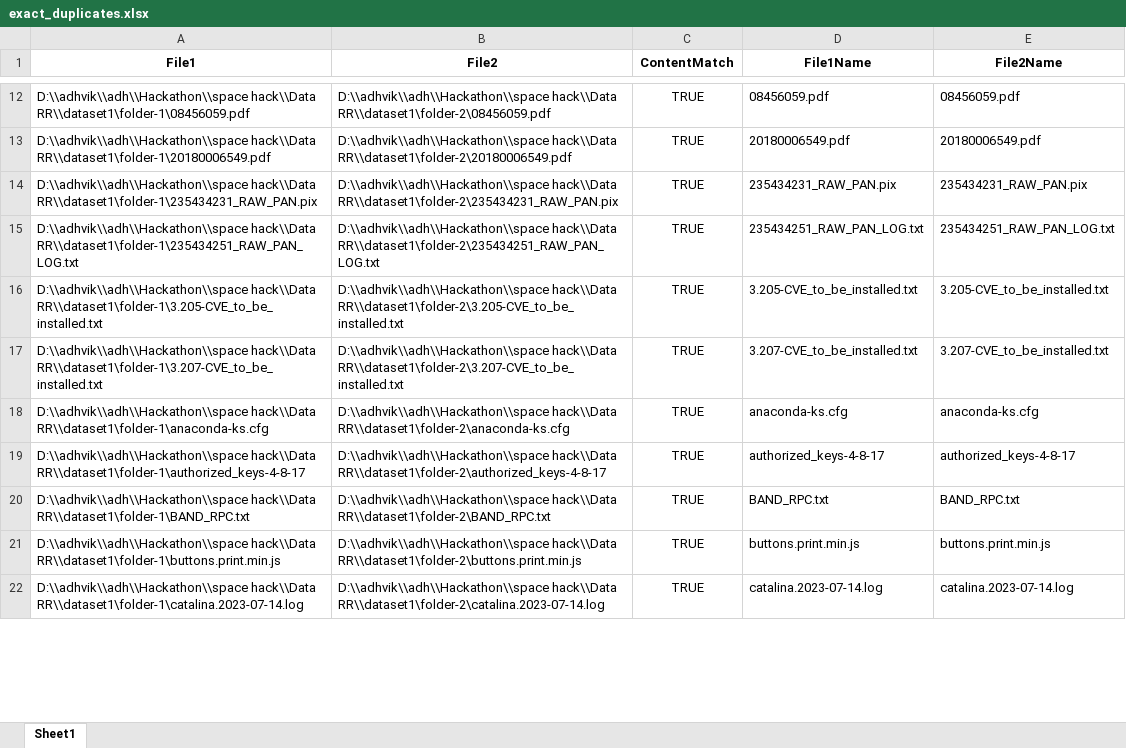
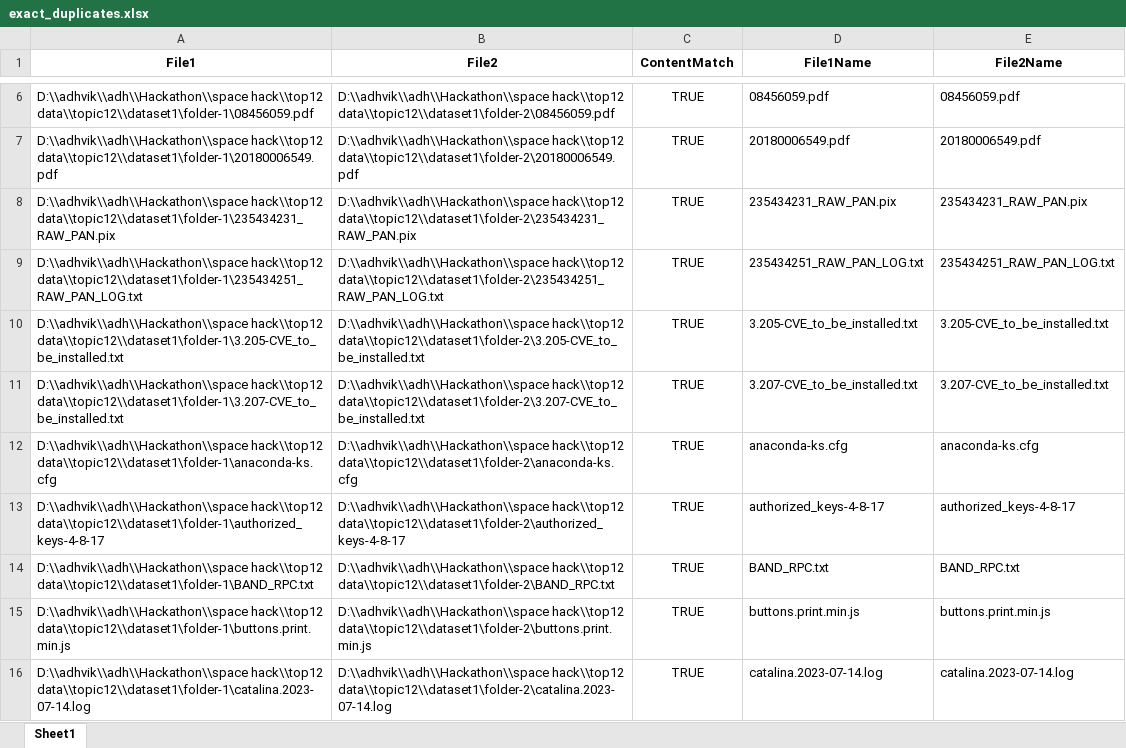
Before and after one commit to AdhvikVithun/Geospatial-Data-Managemnet, an Excel workbook: exact_duplicates.xlsx, sheet Sheet1, drawn as a sheet; only a part is shown, gaps mark what is left out; values as stored, in another font and other column widths than the file's, no borders; addresses are those after the commit; the diff covers the shown part only; the diff names each change by its address in the sheet, - before the commit and + after, or states it on an @@ line.

```diff
--- a/exact_duplicates.xlsx (sheet Sheet1)
+++ b/exact_duplicates.xlsx (sheet Sheet1)
-A6 (File1): D:\\adhvik\\adh\\Hackathon\\space hack\\Data RR\\dataset1\folder-1\08456059.pdf
+A6 (File1): D:\\adhvik\\adh\\Hackathon\\space hack\\top12 data\\topic12\\dataset1\folder-1\08456059.pdf
-B6 (File2): D:\\adhvik\\adh\\Hackathon\\space hack\\Data RR\\dataset1\folder-2\08456059.pdf
+B6 (File2): D:\\adhvik\\adh\\Hackathon\\space hack\\top12 data\\topic12\\dataset1\folder-2\08456059.pdf
-A7 (File1): D:\\adhvik\\adh\\Hackathon\\space hack\\Data RR\\dataset1\folder-1\20180006549.pdf
+A7 (File1): D:\\adhvik\\adh\\Hackathon\\space hack\\top12 data\\topic12\\dataset1\folder-1\20180006549.pdf
-B7 (File2): D:\\adhvik\\adh\\Hackathon\\space hack\\Data RR\\dataset1\folder-2\20180006549.pdf
+B7 (File2): D:\\adhvik\\adh\\Hackathon\\space hack\\top12 data\\topic12\\dataset1\folder-2\20180006549.pdf
-A8 (File1): D:\\adhvik\\adh\\Hackathon\\space hack\\Data RR\\dataset1\folder-1\235434231_RAW_PAN.pix
+A8 (File1): D:\\adhvik\\adh\\Hackathon\\space hack\\top12 data\\topic12\\dataset1\folder-1\235434231_RAW_PAN.pix
-B8 (File2): D:\\adhvik\\adh\\Hackathon\\space hack\\Data RR\\dataset1\folder-2\235434231_RAW_PAN.pix
+B8 (File2): D:\\adhvik\\adh\\Hackathon\\space hack\\top12 data\\topic12\\dataset1\folder-2\235434231_RAW_PAN.pix
-A9 (File1): D:\\adhvik\\adh\\Hackathon\\space hack\\Data RR\\dataset1\folder-1\235434251_RAW_PAN_LOG.txt
+A9 (File1): D:\\adhvik\\adh\\Hackathon\\space hack\\top12 data\\topic12\\dataset1\folder-1\235434251_RAW_PAN_LOG.txt
-B9 (File2): D:\\adhvik\\adh\\Hackathon\\space hack\\Data RR\\dataset1\folder-2\235434251_RAW_PAN_LOG.txt
+B9 (File2): D:\\adhvik\\adh\\Hackathon\\space hack\\top12 data\\topic12\\dataset1\folder-2\235434251_RAW_PAN_LOG.txt
-A10 (File1): D:\\adhvik\\adh\\Hackathon\\space hack\\Data RR\\dataset1\folder-1\3.205-CVE_to_be_installed.txt
+A10 (File1): D:\\adhvik\\adh\\Hackathon\\space hack\\top12 data\\topic12\\dataset1\folder-1\3.205-CVE_to_be_installed.txt
-B10 (File2): D:\\adhvik\\adh\\Hackathon\\space hack\\Data RR\\dataset1\folder-2\3.205-CVE_to_be_installed.txt
+B10 (File2): D:\\adhvik\\adh\\Hackathon\\space hack\\top12 data\\topic12\\dataset1\folder-2\3.205-CVE_to_be_installed.txt
-A11 (File1): D:\\adhvik\\adh\\Hackathon\\space hack\\Data RR\\dataset1\folder-1\3.207-CVE_to_be_installed.txt
+A11 (File1): D:\\adhvik\\adh\\Hackathon\\space hack\\top12 data\\topic12\\dataset1\folder-1\3.207-CVE_to_be_installed.txt
-B11 (File2): D:\\adhvik\\adh\\Hackathon\\space hack\\Data RR\\dataset1\folder-2\3.207-CVE_to_be_installed.txt
+B11 (File2): D:\\adhvik\\adh\\Hackathon\\space hack\\top12 data\\topic12\\dataset1\folder-2\3.207-CVE_to_be_installed.txt
-A12 (File1): D:\\adhvik\\adh\\Hackathon\\space hack\\Data RR\\dataset1\folder-1\anaconda-ks.cfg
+A12 (File1): D:\\adhvik\\adh\\Hackathon\\space hack\\top12 data\\topic12\\dataset1\folder-1\anaconda-ks.cfg
-B12 (File2): D:\\adhvik\\adh\\Hackathon\\space hack\\Data RR\\dataset1\folder-2\anaconda-ks.cfg
+B12 (File2): D:\\adhvik\\adh\\Hackathon\\space hack\\top12 data\\topic12\\dataset1\folder-2\anaconda-ks.cfg
-A13 (File1): D:\\adhvik\\adh\\Hackathon\\space hack\\Data RR\\dataset1\folder-1\authorized_keys-4-8-17
+A13 (File1): D:\\adhvik\\adh\\Hackathon\\space hack\\top12 data\\topic12\\dataset1\folder-1\authorized_keys-4-8-17
-B13 (File2): D:\\adhvik\\adh\\Hackathon\\space hack\\Data RR\\dataset1\folder-2\authorized_keys-4-8-17
+B13 (File2): D:\\adhvik\\adh\\Hackathon\\space hack\\top12 data\\topic12\\dataset1\folder-2\authorized_keys-4-8-17
-A14 (File1): D:\\adhvik\\adh\\Hackathon\\space hack\\Data RR\\dataset1\folder-1\BAND_RPC.txt
+A14 (File1): D:\\adhvik\\adh\\Hackathon\\space hack\\top12 data\\topic12\\dataset1\folder-1\BAND_RPC.txt
-B14 (File2): D:\\adhvik\\adh\\Hackathon\\space hack\\Data RR\\dataset1\folder-2\BAND_RPC.txt
+B14 (File2): D:\\adhvik\\adh\\Hackathon\\space hack\\top12 data\\topic12\\dataset1\folder-2\BAND_RPC.txt
-A15 (File1): D:\\adhvik\\adh\\Hackathon\\space hack\\Data RR\\dataset1\folder-1\buttons.print.min.js
+A15 (File1): D:\\adhvik\\adh\\Hackathon\\space hack\\top12 data\\topic12\\dataset1\folder-1\buttons.print.min.js
-B15 (File2): D:\\adhvik\\adh\\Hackathon\\space hack\\Data RR\\dataset1\folder-2\buttons.print.min.js
+B15 (File2): D:\\adhvik\\adh\\Hackathon\\space hack\\top12 data\\topic12\\dataset1\folder-2\buttons.print.min.js
-A16 (File1): D:\\adhvik\\adh\\Hackathon\\space hack\\Data RR\\dataset1\folder-1\catalina.2023-07-14.log
+A16 (File1): D:\\adhvik\\adh\\Hackathon\\space hack\\top12 data\\topic12\\dataset1\folder-1\catalina.2023-07-14.log
-B16 (File2): D:\\adhvik\\adh\\Hackathon\\space hack\\Data RR\\dataset1\folder-2\catalina.2023-07-14.log
+B16 (File2): D:\\adhvik\\adh\\Hackathon\\space hack\\top12 data\\topic12\\dataset1\folder-2\catalina.2023-07-14.log
```
Also changed, not shown: 12 removed rows and 46 edited cells elsewhere in this sheet, fuzzy_duplicates.xlsx, metadata.xlsx, 2 other files.
